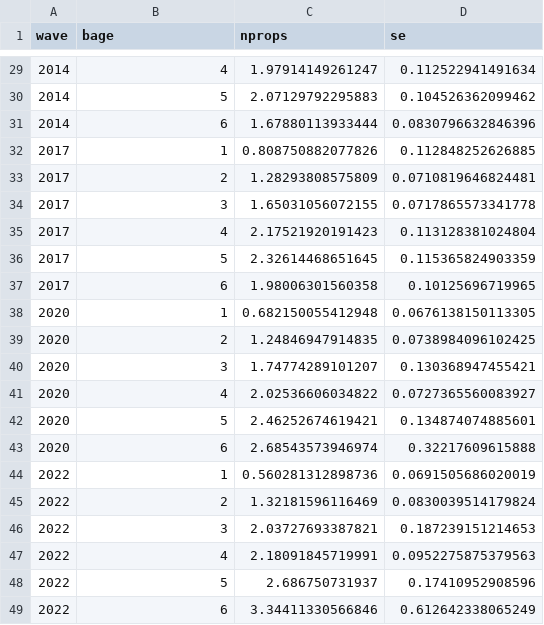
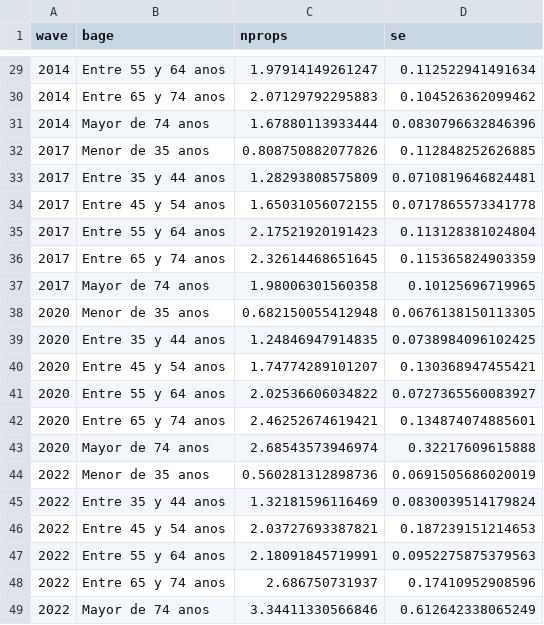
Before and after one commit to maiktreya/EFFmicrodata, a CSV file: out/new/tenure_mean_props.csv, drawn as a sheet; only a part is shown, gaps mark what is left out; the diff covers the shown part only.

```diff
--- a/out/new/tenure_mean_props.csv
+++ b/out/new/tenure_mean_props.csv
@@ -29,21 +29,21 @@ wave,bage,nprops,se
-2014,4,1.97914149261247,0.112522941491634
-2014,5,2.07129792295883,0.104526362099462
-2014,6,1.67880113933444,0.0830796632846396
-2017,1,0.808750882077826,0.112848252626885
-2017,2,1.28293808575809,0.0710819646824481
-2017,3,1.65031056072155,0.0717865573341778
-2017,4,2.17521920191423,0.113128381024804
-2017,5,2.32614468651645,0.115365824903359
-2017,6,1.98006301560358,0.10125696719965
-2020,1,0.682150055412948,0.0676138150113305
-2020,2,1.24846947914835,0.0738984096102425
-2020,3,1.74774289101207,0.130368947455421
-2020,4,2.02536606034822,0.0727365560083927
-2020,5,2.46252674619421,0.134874074885601
-2020,6,2.68543573946974,0.32217609615888
-2022,1,0.560281312898736,0.0691505686020019
-2022,2,1.32181596116469,0.0830039514179824
-2022,3,2.03727693387821,0.187239151214653
-2022,4,2.18091845719991,0.0952275875379563
-2022,5,2.686750731937,0.17410952908596
-2022,6,3.34411330566846,0.612642338065249
+2014,Entre 55 y 64 anos,1.97914149261247,0.112522941491634
+2014,Entre 65 y 74 anos,2.07129792295883,0.104526362099462
+2014,Mayor de 74 anos,1.67880113933444,0.0830796632846396
+2017,Menor de 35 anos,0.808750882077826,0.112848252626885
+2017,Entre 35 y 44 anos,1.28293808575809,0.0710819646824481
+2017,Entre 45 y 54 anos,1.65031056072155,0.0717865573341778
+2017,Entre 55 y 64 anos,2.17521920191423,0.113128381024804
+2017,Entre 65 y 74 anos,2.32614468651645,0.115365824903359
+2017,Mayor de 74 anos,1.98006301560358,0.10125696719965
+2020,Menor de 35 anos,0.682150055412948,0.0676138150113305
+2020,Entre 35 y 44 anos,1.24846947914835,0.0738984096102425
+2020,Entre 45 y 54 anos,1.74774289101207,0.130368947455421
+2020,Entre 55 y 64 anos,2.02536606034822,0.0727365560083927
+2020,Entre 65 y 74 anos,2.46252674619421,0.134874074885601
+2020,Mayor de 74 anos,2.68543573946974,0.32217609615888
+2022,Menor de 35 anos,0.560281312898736,0.0691505686020019
+2022,Entre 35 y 44 anos,1.32181596116469,0.0830039514179824
+2022,Entre 45 y 54 anos,2.03727693387821,0.187239151214653
+2022,Entre 55 y 64 anos,2.18091845719991,0.0952275875379563
+2022,Entre 65 y 74 anos,2.686750731937,0.17410952908596
+2022,Mayor de 74 anos,3.34411330566846,0.612642338065249
```
Also changed, not shown: 27 edited cells elsewhere in this file, out/new/tenure_otherprops.csv, out/wealth_age_shares.csv, 3 other files.
